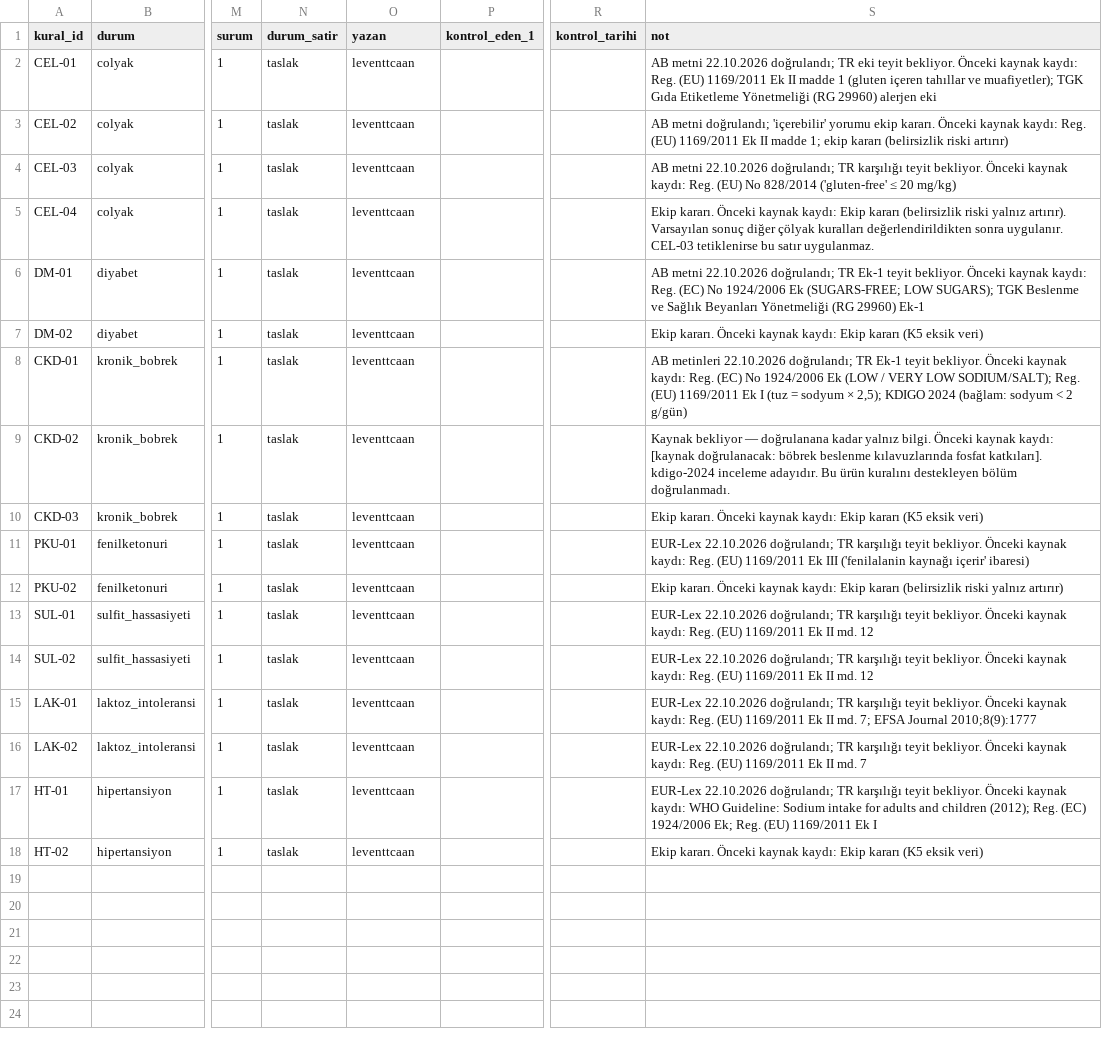
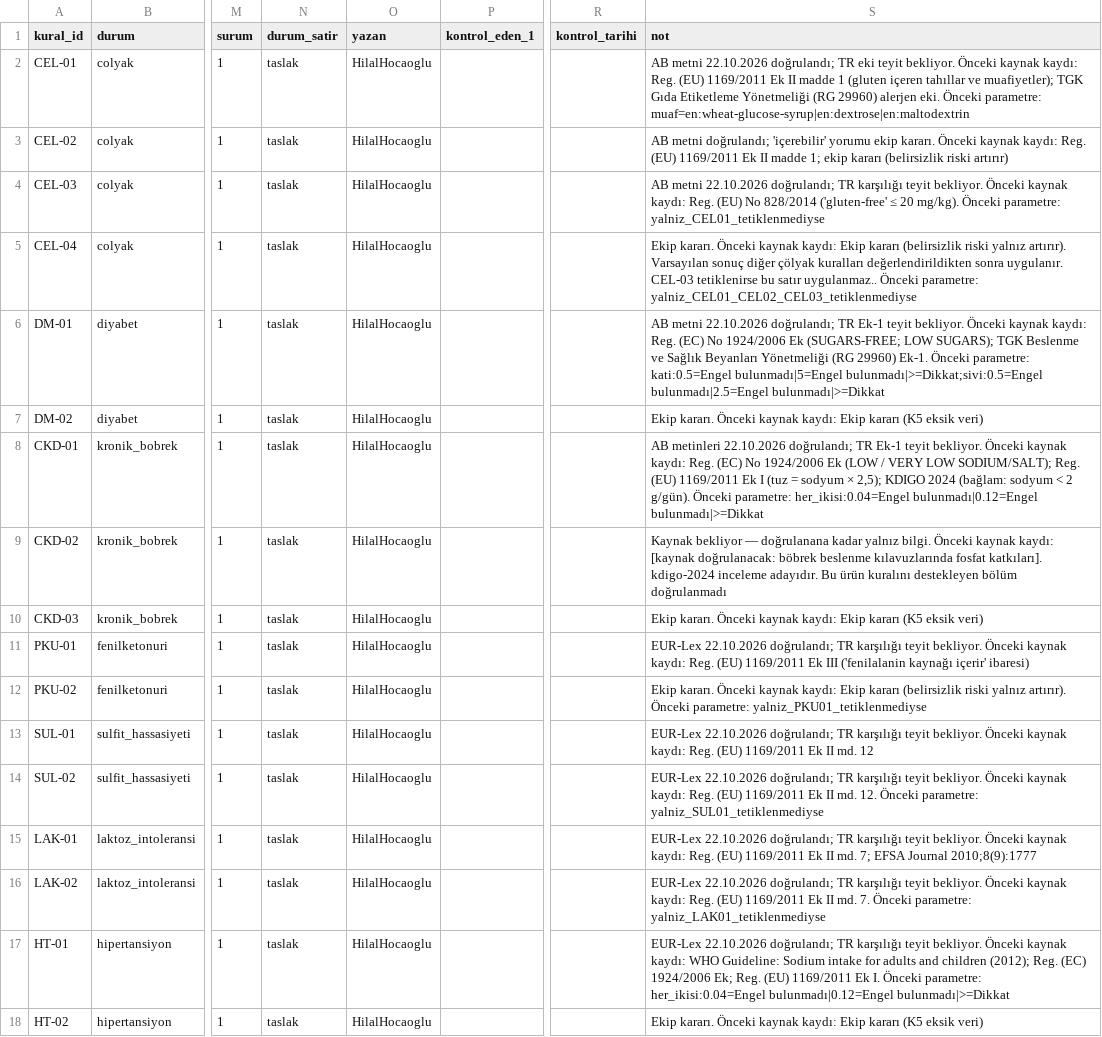
Before and after one commit to leventtcaan/nutriscan, a CSV file: data/kurallar/kurallar.csv, drawn as a sheet; only a part is shown, gaps mark what is left out; the diff names each change by its address in the sheet, - before the commit and + after, or states it on an @@ line.

Commit message:
test(data): preserve legacy rule details in migration (#12)

```diff
--- a/data/kurallar/kurallar.csv
+++ b/data/kurallar/kurallar.csv
-O2:O18 (yazan): leventtcaan
+O2:O18 (yazan): HilalHocaoglu
-S2 (not): …29960) alerjen eki
+S2 (not): …29960) alerjen eki. Önceki parametre: muaf=en:wheat-glucose-syrup|en:dextrose|en:maltodextrin
-S4 (not): …≤ 20 mg/kg)
+S4 (not): …≤ 20 mg/kg). Önceki parametre: yalniz_CEL01_tetiklenmediyse
-S5 (not): …bu satır uygulanmaz.
+S5 (not): …bu satır uygulanmaz.. Önceki parametre: yalniz_CEL01_CEL02_CEL03_tetiklenmediyse
-S6 (not): …(RG 29960) Ek-1
+S6 (not): …(RG 29960) Ek-1. Önceki parametre: kati:0.5=Engel bulunmadı|5=Engel bulunmadı|>=Dikkat;sivi:0.5=Engel bulunmadı|2.5=Engel bulunmadı|>=Dikkat
-S8 (not): …< 2 g/gün)
+S8 (not): …< 2 g/gün). Önceki parametre: her_ikisi:0.04=Engel bulunmadı|0.12=Engel bulunmadı|>=Dikkat
-S9 (not): …destekleyen bölüm doğrulanmadı.
+S9 (not): …destekleyen bölüm doğrulanmadı
-S12 (not): …riski yalnız artırır)
+S12 (not): …riski yalnız artırır). Önceki parametre: yalniz_PKU01_tetiklenmediyse
-S14 (not): …II md. 12
+S14 (not): …II md. 12. Önceki parametre: yalniz_SUL01_tetiklenmediyse
-S16 (not): …II md. 7
+S16 (not): …II md. 7. Önceki parametre: yalniz_LAK01_tetiklenmediyse
-S17 (not): …1169/2011 Ek I
+S17 (not): …1169/2011 Ek I. Önceki parametre: her_ikisi:0.04=Engel bulunmadı|0.12=Engel bulunmadı|>=Dikkat
```
Also changed, not shown: 1 other file.
